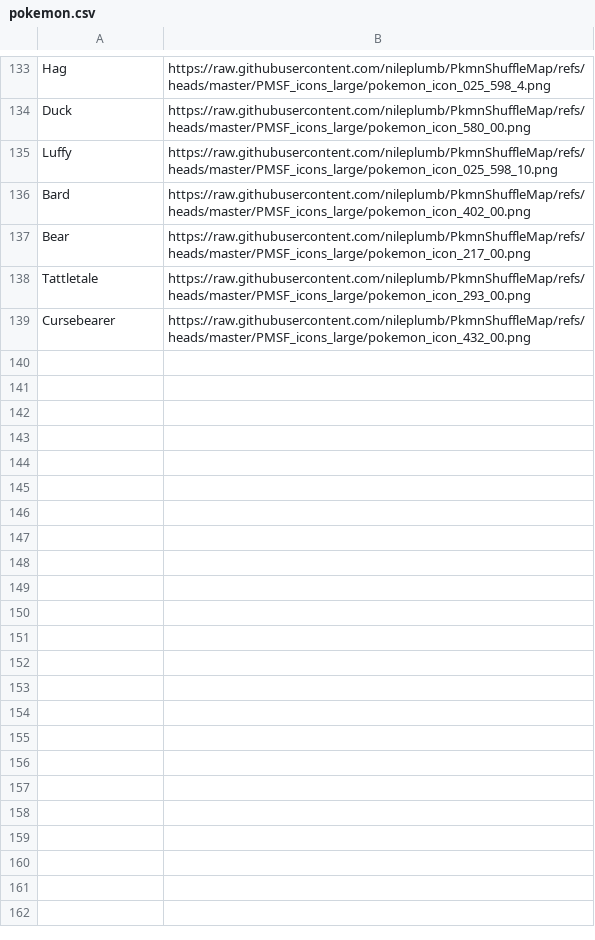
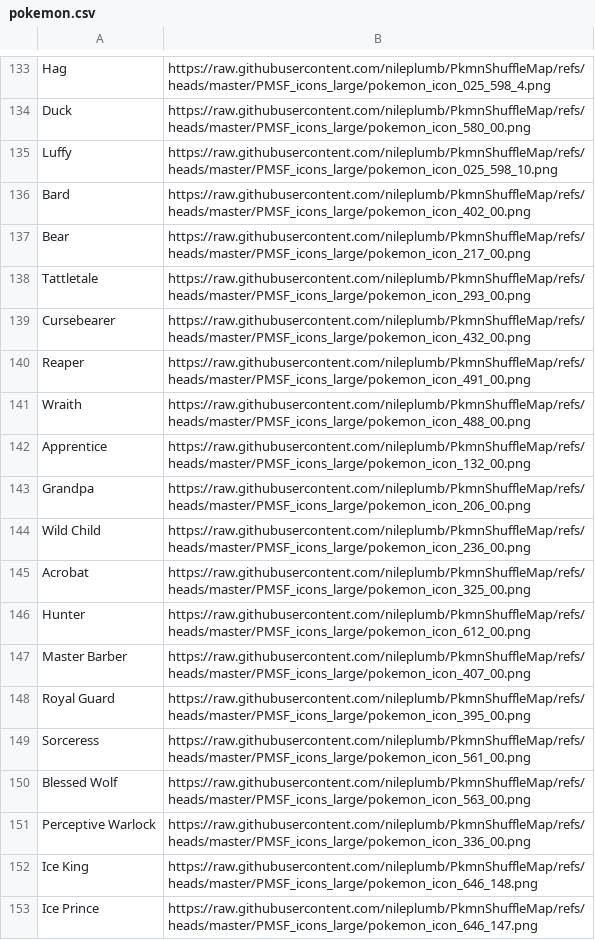
Before and after one commit to WerewolvesRevamped/Packs, a CSV file: URL/pokemon.csv, drawn as a sheet; only a part is shown, gaps mark what is left out.

Commit message:
Update pokemon.csv
mini wolf roles

```diff
--- a/URL/pokemon.csv
+++ b/URL/pokemon.csv
@@ -139 +139,15 @@ Tattletale,https://raw.githubusercontent.com/nileplumb/PkmnShuffleMap/refs/heads
 Cursebearer,https://raw.githubusercontent.com/nileplumb/PkmnShuffleMap/refs/heads/master/PMSF_icons_large/pokemon_icon_432_00.png
+Reaper,https://raw.githubusercontent.com/nileplumb/PkmnShuffleMap/refs/heads/master/PMSF_icons_large/pokemon_icon_491_00.png
+Wraith,https://raw.githubusercontent.com/nileplumb/PkmnShuffleMap/refs/heads/master/PMSF_icons_large/pokemon_icon_488_00.png
+Apprentice,https://raw.githubusercontent.com/nileplumb/PkmnShuffleMap/refs/heads/master/PMSF_icons_large/pokemon_icon_132_00.png
+Grandpa,https://raw.githubusercontent.com/nileplumb/PkmnShuffleMap/refs/heads/master/PMSF_icons_large/pokemon_icon_206_00.png
+Wild Child,https://raw.githubusercontent.com/nileplumb/PkmnShuffleMap/refs/heads/master/PMSF_icons_large/pokemon_icon_236_00.png
+Acrobat,https://raw.githubusercontent.com/nileplumb/PkmnShuffleMap/refs/heads/master/PMSF_icons_large/pokemon_icon_325_00.png
+Hunter,https://raw.githubusercontent.com/nileplumb/PkmnShuffleMap/refs/heads/master/PMSF_icons_large/pokemon_icon_612_00.png
+Master Barber,https://raw.githubusercontent.com/nileplumb/PkmnShuffleMap/refs/heads/master/PMSF_icons_large/pokemon_icon_407_00.png
+Royal Guard,https://raw.githubusercontent.com/nileplumb/PkmnShuffleMap/refs/heads/master/PMSF_icons_large/pokemon_icon_395_00.png
+Sorceress,https://raw.githubusercontent.com/nileplumb/PkmnShuffleMap/refs/heads/master/PMSF_icons_large/pokemon_icon_561_00.png
+Blessed Wolf,https://raw.githubusercontent.com/nileplumb/PkmnShuffleMap/refs/heads/master/PMSF_icons_large/pokemon_icon_563_00.png
+Perceptive Warlock,https://raw.githubusercontent.com/nileplumb/PkmnShuffleMap/refs/heads/master/PMSF_icons_large/pokemon_icon_336_00.png
+Ice King,https://raw.githubusercontent.com/nileplumb/PkmnShuffleMap/refs/heads/master/PMSF_icons_large/pokemon_icon_646_148.png
+Ice Prince,https://raw.githubusercontent.com/nileplumb/PkmnShuffleMap/refs/heads/master/PMSF_icons_large/pokemon_icon_646_147.png
```
